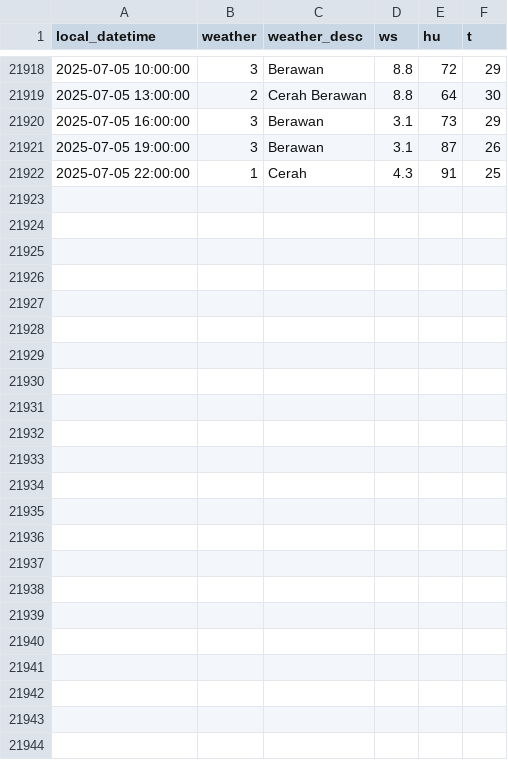
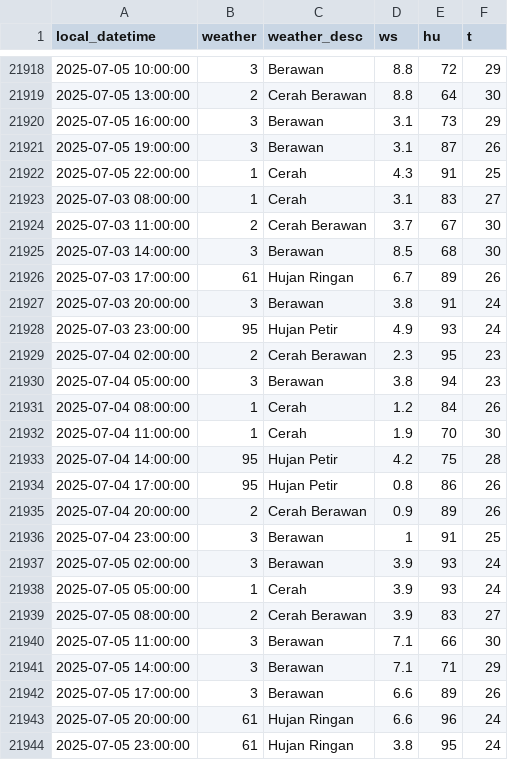
Before and after one commit to MuhamadYazri/projectDS, a CSV file: weather_data_gbk.csv, drawn as a sheet; only a part is shown, gaps mark what is left out.

```diff
--- a/weather_data_gbk.csv
+++ b/weather_data_gbk.csv
@@ -21922 +21922,23 @@ local_datetime,weather,weather_desc,ws,hu,t
 2025-07-05 22:00:00,1,Cerah,4.3,91,25
+2025-07-03 08:00:00,1,Cerah,3.1,83,27
+2025-07-03 11:00:00,2,Cerah Berawan,3.7,67,30
+2025-07-03 14:00:00,3,Berawan,8.5,68,30
+2025-07-03 17:00:00,61,Hujan Ringan,6.7,89,26
+2025-07-03 20:00:00,3,Berawan,3.8,91,24
+2025-07-03 23:00:00,95,Hujan Petir,4.9,93,24
+2025-07-04 02:00:00,2,Cerah Berawan,2.3,95,23
+2025-07-04 05:00:00,3,Berawan,3.8,94,23
+2025-07-04 08:00:00,1,Cerah,1.2,84,26
+2025-07-04 11:00:00,1,Cerah,1.9,70,30
+2025-07-04 14:00:00,95,Hujan Petir,4.2,75,28
+2025-07-04 17:00:00,95,Hujan Petir,0.8,86,26
+2025-07-04 20:00:00,2,Cerah Berawan,0.9,89,26
+2025-07-04 23:00:00,3,Berawan,1,91,25
+2025-07-05 02:00:00,3,Berawan,3.9,93,24
+2025-07-05 05:00:00,1,Cerah,3.9,93,24
+2025-07-05 08:00:00,2,Cerah Berawan,3.9,83,27
+2025-07-05 11:00:00,3,Berawan,7.1,66,30
+2025-07-05 14:00:00,3,Berawan,7.1,71,29
+2025-07-05 17:00:00,3,Berawan,6.6,89,26
+2025-07-05 20:00:00,61,Hujan Ringan,6.6,96,24
+2025-07-05 23:00:00,61,Hujan Ringan,3.8,95,24
```
Also changed, not shown: air_quality_data_update_github.csv, weather_data_kemayoran.csv, 3 other files.
